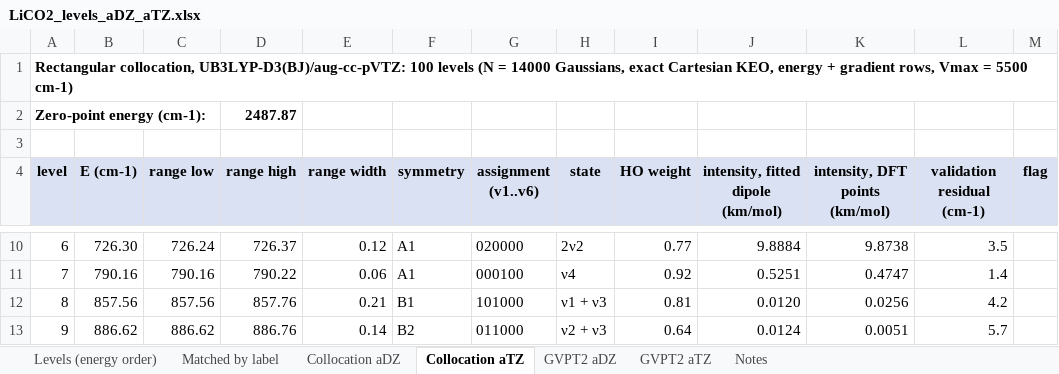
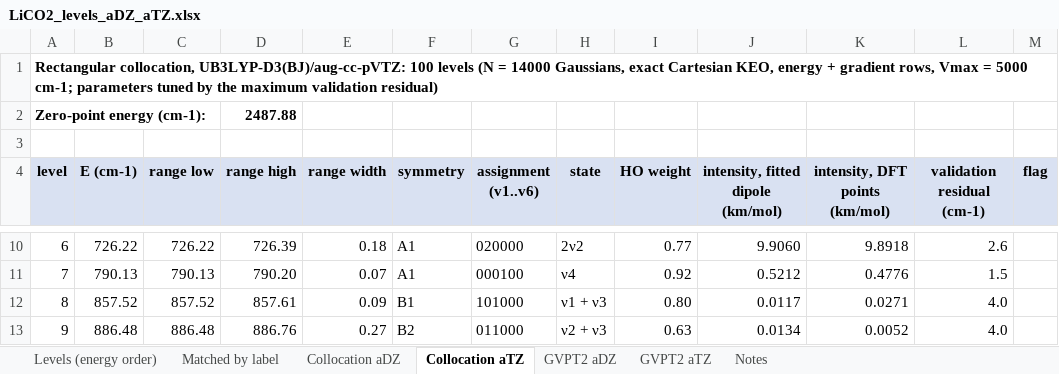
Before and after one commit to sergeimanzhos/rectcolloc-vib, an Excel workbook: lico2/results/LiCO2_levels_aDZ_aTZ.xlsx, sheet Collocation aTZ, drawn as a sheet; only a part is shown, gaps mark what is left out; values as stored, in another font and other column widths than the file's, no borders; the diff covers the shown part only; the diff names each change by its address in the sheet, - before the commit and + after, or states it on an @@ line.

```diff
--- a/lico2/results/LiCO2_levels_aDZ_aTZ.xlsx (sheet Collocation aTZ)
+++ b/lico2/results/LiCO2_levels_aDZ_aTZ.xlsx (sheet Collocation aTZ)
-A1 (level): …Vmax = 5500 cm-1)
+A1 (level): …Vmax = 5000 cm-1; parameters tuned by the maximum validation residual)
-D2 (range high): 2487.87
+D2 (range high): 2487.88
-B10 (E (cm-1)): 726.30
+B10 (E (cm-1)): 726.22
-C10 (range low): 726.24
+C10 (range low): 726.22
-D10 (range high): 726.37
+D10 (range high): 726.39
-E10 (range width): 0.12
+E10 (range width): 0.18
-J10: 9.8884
+J10: 9.9060
-K10 (intensity, DFT points (km/mol)): 9.8738
+K10 (intensity, DFT points (km/mol)): 9.8918
-L10 (validation residual (cm-1)): 3.5
+L10 (validation residual (cm-1)): 2.6
-B11 (E (cm-1)): 790.16
+B11 (E (cm-1)): 790.13
-C11 (range low): 790.16
+C11 (range low): 790.13
-D11 (range high): 790.22
+D11 (range high): 790.20
-E11 (range width): 0.06
+E11 (range width): 0.07
-J11: 0.5251
+J11: 0.5212
-K11 (intensity, DFT points (km/mol)): 0.4747
+K11 (intensity, DFT points (km/mol)): 0.4776
-L11 (validation residual (cm-1)): 1.4
+L11 (validation residual (cm-1)): 1.5
-B12 (E (cm-1)): 857.56
+B12 (E (cm-1)): 857.52
-C12 (range low): 857.56
+C12 (range low): 857.52
-D12 (range high): 857.76
+D12 (range high): 857.61
-E12 (range width): 0.21
+E12 (range width): 0.09
-I12 (HO weight): 0.81
+I12 (HO weight): 0.80
-J12: 0.0120
+J12: 0.0117
-K12 (intensity, DFT points (km/mol)): 0.0256
+K12 (intensity, DFT points (km/mol)): 0.0271
-L12 (validation residual (cm-1)): 4.2
+L12 (validation residual (cm-1)): 4.0
-B13 (E (cm-1)): 886.62
+B13 (E (cm-1)): 886.48
-C13 (range low): 886.62
+C13 (range low): 886.48
-E13 (range width): 0.14
+E13 (range width): 0.27
-I13 (HO weight): 0.64
+I13 (HO weight): 0.63
-J13: 0.0124
+J13: 0.0134
-K13 (intensity, DFT points (km/mol)): 0.0051
+K13 (intensity, DFT points (km/mol)): 0.0052
-L13 (validation residual (cm-1)): 5.7
+L13 (validation residual (cm-1)): 4.0
```
Also changed, not shown: 755 edited cells elsewhere in this sheet, sheet Matched by label, sheet Collocation aDZ, sheet Levels (energy order), sheet Notes, formulas that keep their value, 50 other files.
